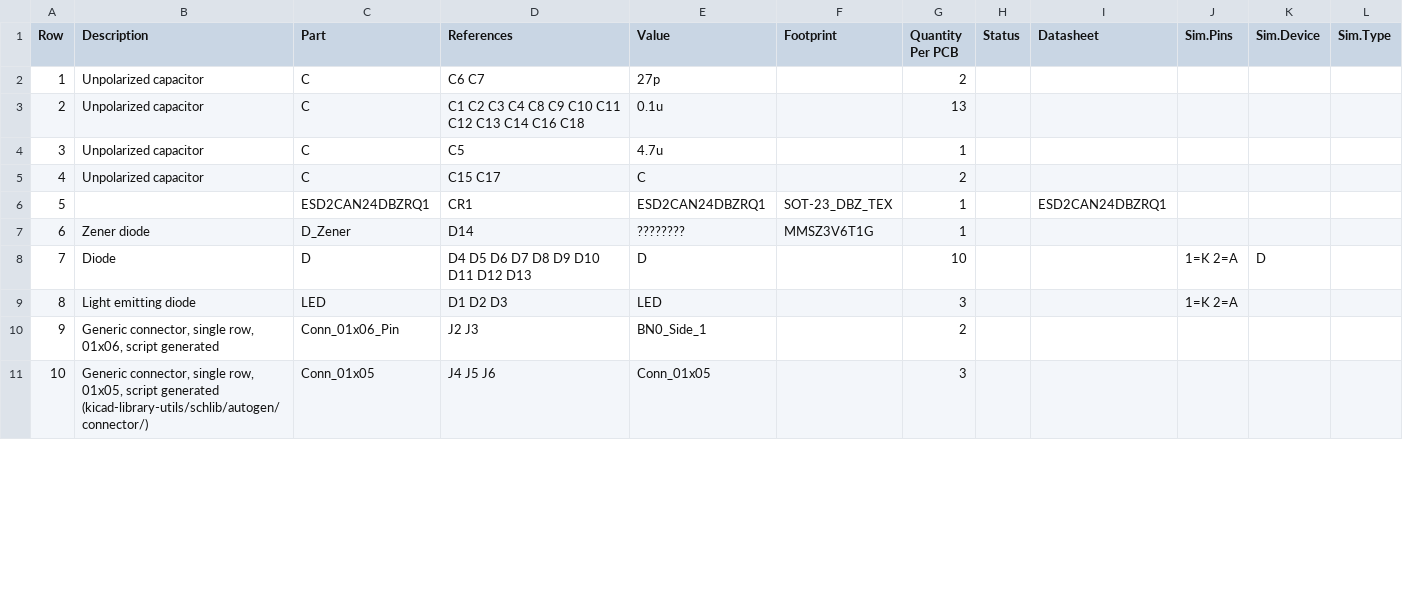
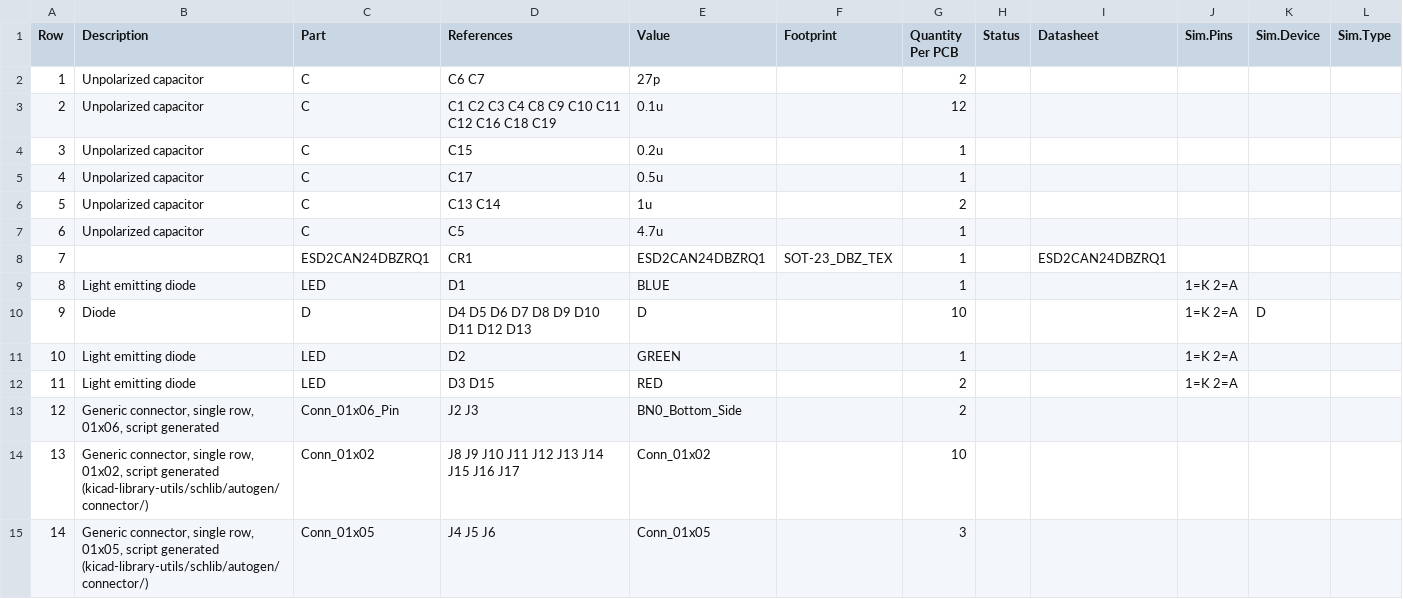
Before and after one commit to purduerov/X19-Control-Board, a CSV file: X19-Control-Board-BOM.csv, drawn as a sheet; only a part is shown; removed rows and columns are numbered as before the commit, all else as after; the diff covers the shown part only; the diff names each change by its address in the sheet, - before the commit and + after, or states it on an @@ line.

```diff
--- a/X19-Control-Board-BOM.csv
+++ b/X19-Control-Board-BOM.csv
-D3 (References): C1 C2 C3 C4 C8 C9 C10 C11 C12 C13 C14 C16 C18
+D3 (References): C1 C2 C3 C4 C8 C9 C10 C11 C12 C16 C18 C19
-G3 (Quantity Per PCB): 13
+G3 (Quantity Per PCB): 12
+row 4: 3 | Unpolarized capacitor | C | C15 | 0.2u |  | 1
+row 5: 4 | Unpolarized capacitor | C | C17 | 0.5u |  | 1
+row 6: 5 | Unpolarized capacitor | C | C13 C14 | 1u |  | 2
@@ column A (Row) renumbered between rows 7 and 34 @@
-row 5: 4 | Unpolarized capacitor | C | C15 C17 | C |  | 2
-row 7: 6 | Zener diode | D_Zener | D14 | ???????? | MMSZ3V6T1G | 1
+row 9: 8 | Light emitting diode | LED | D1 | BLUE |  | 1 |  |  | 1=K 2=A
+row 11: 10 | Light emitting diode | LED | D2 | GREEN |  | 1 |  |  | 1=K 2=A
-D12 (References): D1 D2 D3
+D12 (References): D3 D15
-E12 (Value): LED
+E12 (Value): RED
-G12 (Quantity Per PCB): 3
+G12 (Quantity Per PCB): 2
-E13 (Value): BN0_Side_1
+E13 (Value): BN0_Bottom_Side
+row 14: 13 | Generic connector, single row, 01x02, script generated (kicad-library-utils/schlib/autogen/connector/) | Conn_01x02 | J8 J9 J10 J11 J12 J13 J14 J15 J16 J17 | Conn_01x02 |  | 10
```
Also changed, not shown: 2 added rows, 3 removed rows and 18 edited cells elsewhere in this file, 4 other files.
